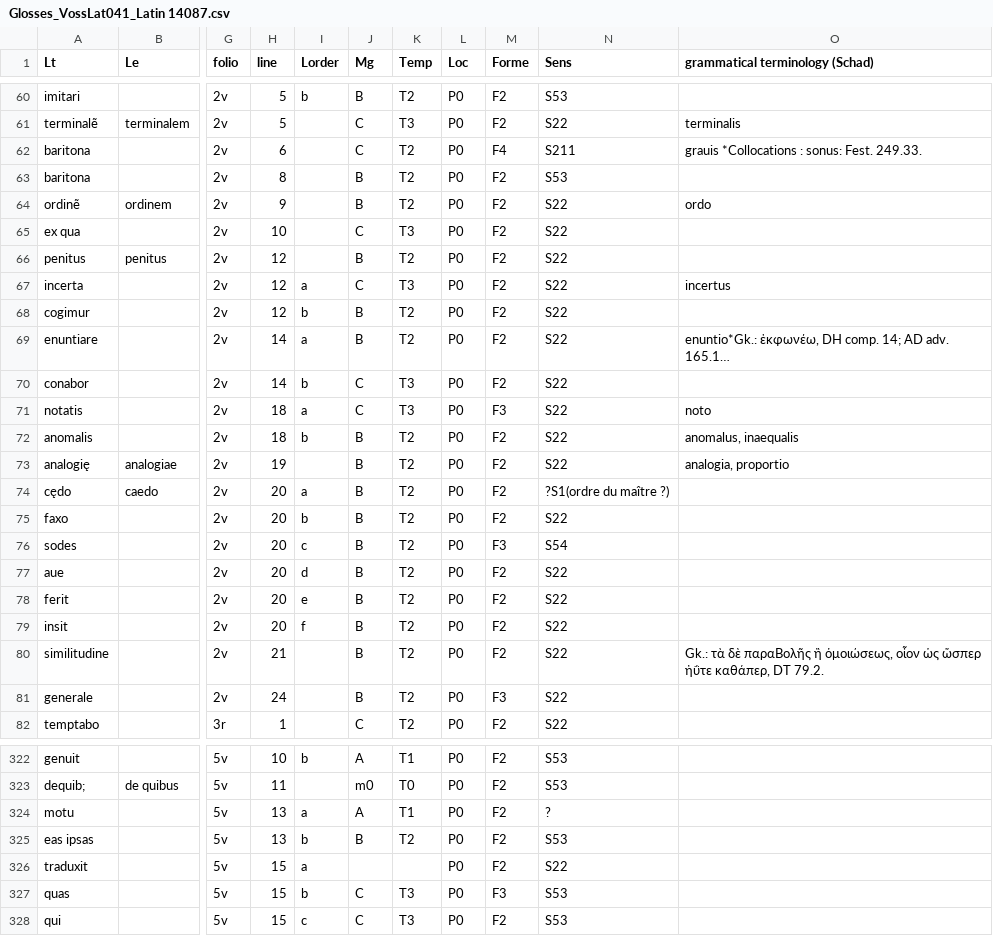
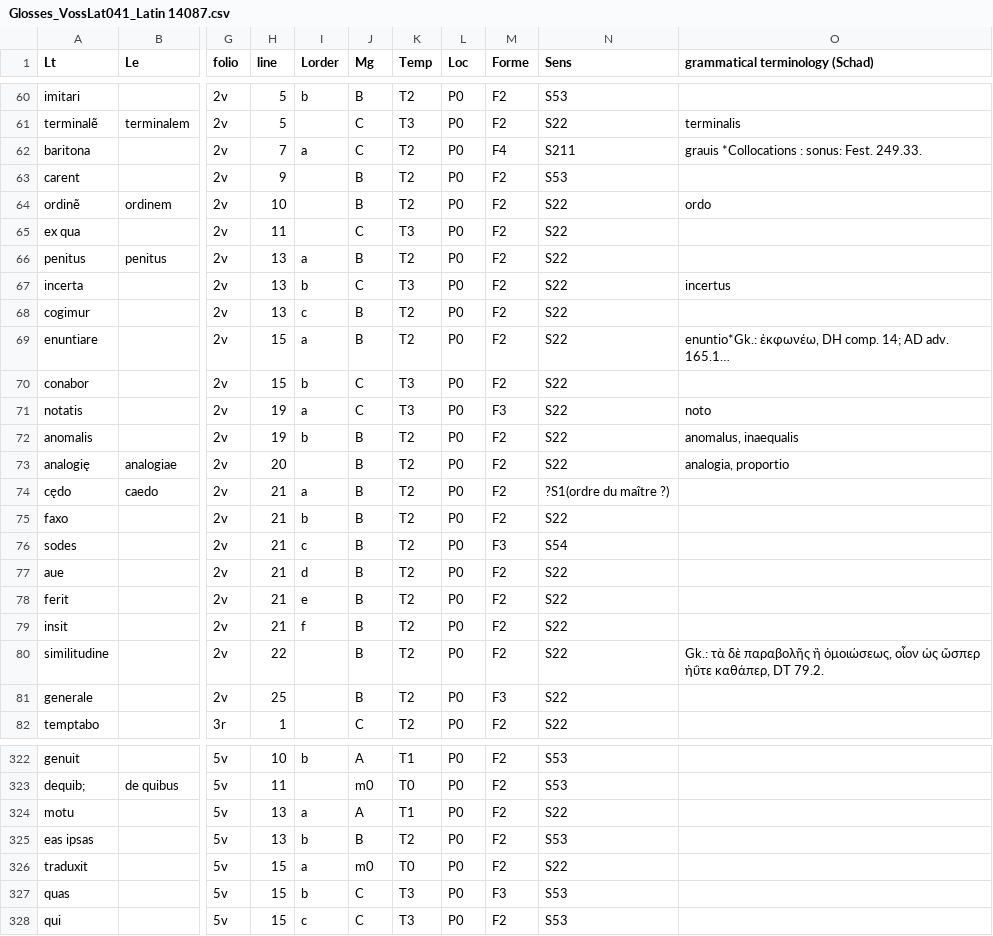
Before and after one commit to malamatenia/Eutyches, a CSV file: Glosses_VossLat041_Latin 14087.csv, drawn as a sheet; only a part is shown, gaps mark what is left out; long unchanged cells end in …; the diff covers the shown part only; the diff names each change by its address in the sheet, - before the commit and + after, or states it on an @@ line.

```diff
--- a/Glosses_VossLat041_Latin 14087.csv
+++ b/Glosses_VossLat041_Latin 14087.csv
-H62 (line): 6
+H62 (line): 7
-I62 (Lorder): (empty)
+I62 (Lorder): a
-A63 (Lt): baritona
+A63 (Lt): carent
-H63 (line): 8
+H63 (line): 9
-H64 (line): 9
+H64 (line): 10
-H65 (line): 10
+H65 (line): 11
-H66:H68 (line): 12
+H66:H68 (line): 13
-I66 (Lorder): (empty)
+I66 (Lorder): a
-I67 (Lorder): a
+I67 (Lorder): b
-I68 (Lorder): b
+I68 (Lorder): c
-H69:H70 (line): 14
+H69:H70 (line): 15
-H71:H72 (line): 18
+H71:H72 (line): 19
-H73 (line): 19
+H73 (line): 20
-H74:H79 (line): 20
+H74:H79 (line): 21
-H80 (line): 21
+H80 (line): 22
-O80 (grammatical terminology (Schad)): …τὰ δὲ παραBολῆς ἢ ὁμοιώσεως,…
+O80 (grammatical terminology (Schad)): …τὰ δὲ παραβολῆς ἢ ὁμοιώσεως,…
-H81 (line): 24
+H81 (line): 25
-N324 (Sens): ?
+N324 (Sens): S22
-J326 (Mg): (empty)
+J326 (Mg): m0
-K326 (Temp): (empty)
+K326 (Temp): T0
```
Also changed, not shown: 138 edited cells elsewhere in this file.
